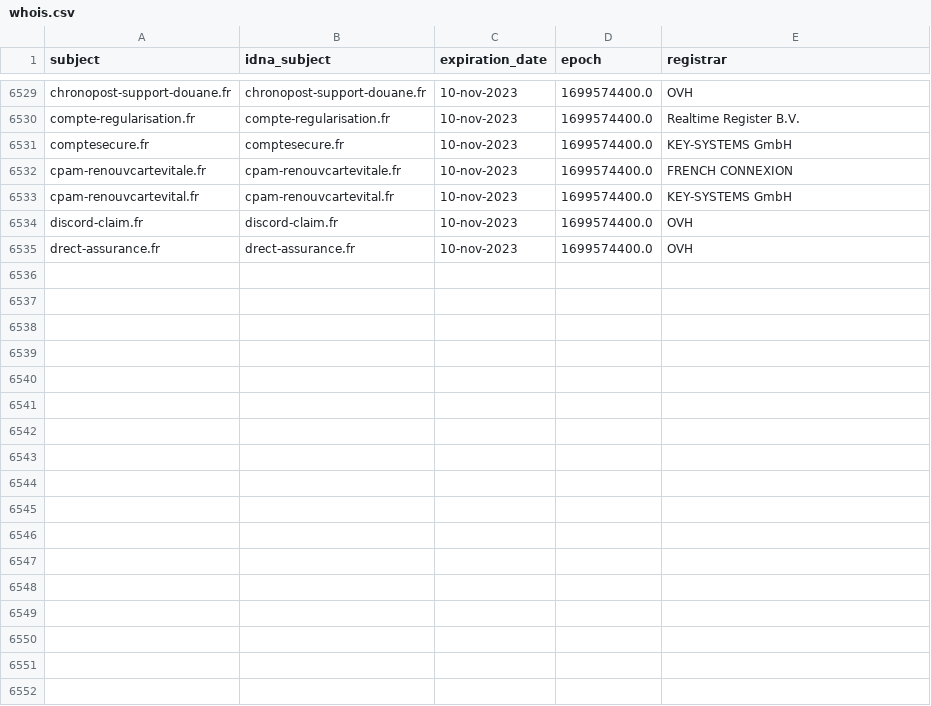
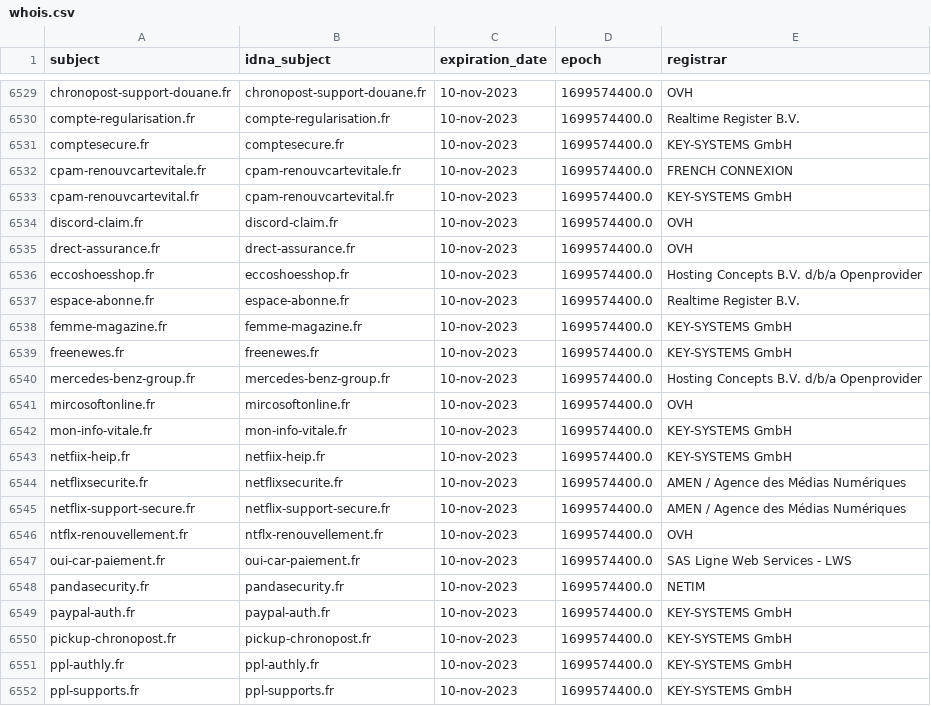
Before and after one commit to dead-hosts/Red-Flag-Domains_web_red.flag.domains, a CSV file: .pyfunceble/whois.csv, drawn as a sheet; only a part is shown, gaps mark what is left out; the diff names each change by its address in the sheet, - before the commit and + after, or states it on an @@ line.

```diff
--- a/.pyfunceble/whois.csv
+++ b/.pyfunceble/whois.csv
+row 6536: eccoshoesshop.fr | eccoshoesshop.fr | 10-nov-2023 | 1699574400.0 | Hosting Concepts B.V. d/b/a Openprovider
+row 6537: espace-abonne.fr | espace-abonne.fr | 10-nov-2023 | 1699574400.0 | Realtime Register B.V.
+row 6538: femme-magazine.fr | femme-magazine.fr | 10-nov-2023 | 1699574400.0 | KEY-SYSTEMS GmbH
+row 6539: freenewes.fr | freenewes.fr | 10-nov-2023 | 1699574400.0 | KEY-SYSTEMS GmbH
+row 6540: mercedes-benz-group.fr | mercedes-benz-group.fr | 10-nov-2023 | 1699574400.0 | Hosting Concepts B.V. d/b/a Openprovider
+row 6541: mircosoftonline.fr | mircosoftonline.fr | 10-nov-2023 | 1699574400.0 | OVH
+row 6542: mon-info-vitale.fr | mon-info-vitale.fr | 10-nov-2023 | 1699574400.0 | KEY-SYSTEMS GmbH
+row 6543: netfiix-heip.fr | netfiix-heip.fr | 10-nov-2023 | 1699574400.0 | KEY-SYSTEMS GmbH
+row 6544: netflixsecurite.fr | netflixsecurite.fr | 10-nov-2023 | 1699574400.0 | AMEN / Agence des Médias Numériques
+row 6545: netflix-support-secure.fr | netflix-support-secure.fr | 10-nov-2023 | 1699574400.0 | AMEN / Agence des Médias Numériques
+row 6546: ntflx-renouvellement.fr | ntflx-renouvellement.fr | 10-nov-2023 | 1699574400.0 | OVH
+row 6547: oui-car-paiement.fr | oui-car-paiement.fr | 10-nov-2023 | 1699574400.0 | SAS Ligne Web Services - LWS
+row 6548: pandasecurity.fr | pandasecurity.fr | 10-nov-2023 | 1699574400.0 | NETIM
+row 6549: paypal-auth.fr | paypal-auth.fr | 10-nov-2023 | 1699574400.0 | KEY-SYSTEMS GmbH
+row 6550: pickup-chronopost.fr | pickup-chronopost.fr | 10-nov-2023 | 1699574400.0 | KEY-SYSTEMS GmbH
+row 6551: ppl-authly.fr | ppl-authly.fr | 10-nov-2023 | 1699574400.0 | KEY-SYSTEMS GmbH
+row 6552: ppl-supports.fr | ppl-supports.fr | 10-nov-2023 | 1699574400.0 | KEY-SYSTEMS GmbH
```
Also changed, not shown: 11 other files.
